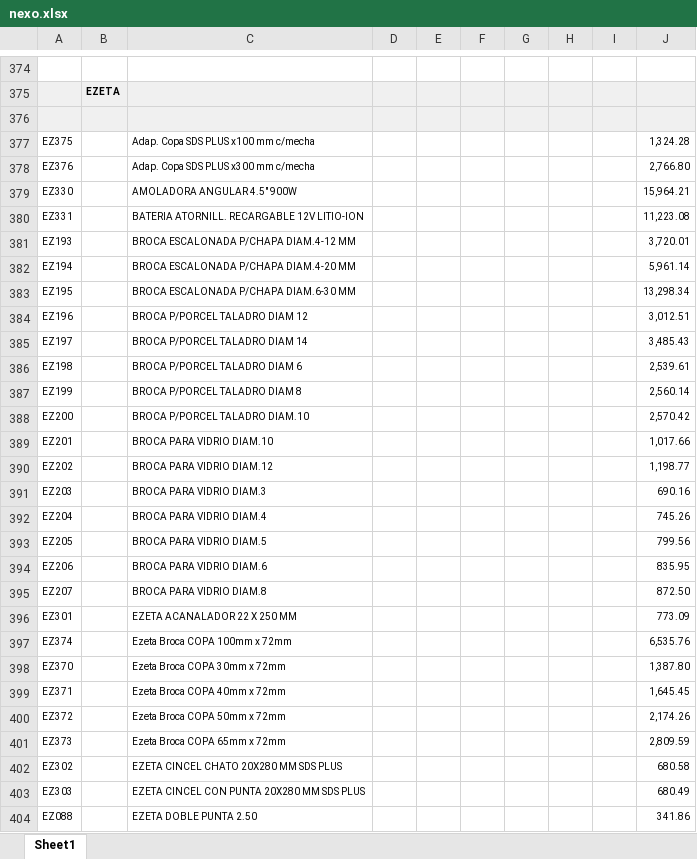
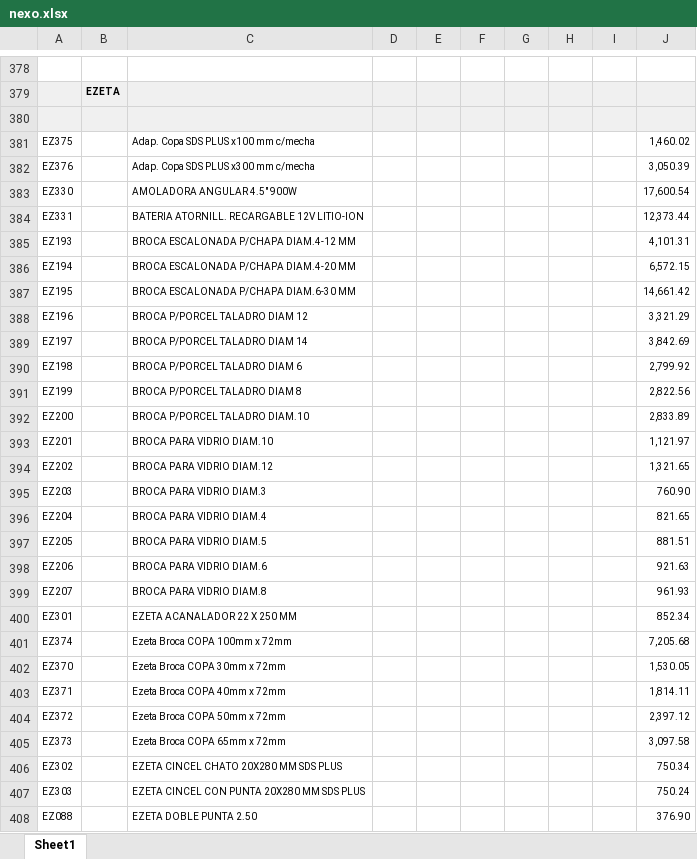
Before and after one commit to jerojimenez17/sanitarios-backend, an Excel workbook: excel-files/nexo.xlsx, sheet Sheet1, drawn as a sheet; only a part is shown, gaps mark what is left out; values as stored, in another font and other column widths than the file's, no borders; charts and pictures not drawn; addresses are those after the commit; the diff covers the shown part only; the diff names each change by its address in the sheet, - before the commit and + after, or states it on an @@ line.

```diff
--- a/excel-files/nexo.xlsx (sheet Sheet1)
+++ b/excel-files/nexo.xlsx (sheet Sheet1)
-J381: 1,324.28
+J381: 1,460.02
-J382: 2,766.80
+J382: 3,050.39
-J383: 15,964.21
+J383: 17,600.54
-J384: 11,223.08
+J384: 12,373.44
-J385: 3,720.01
+J385: 4,101.31
-J386: 5,961.14
+J386: 6,572.15
-J387: 13,298.34
+J387: 14,661.42
-J388: 3,012.51
+J388: 3,321.29
-J389: 3,485.43
+J389: 3,842.69
-J390: 2,539.61
+J390: 2,799.92
-J391: 2,560.14
+J391: 2,822.56
-J392: 2,570.42
+J392: 2,833.89
-J393: 1,017.66
+J393: 1,121.97
-J394: 1,198.77
+J394: 1,321.65
-J395: 690.16
+J395: 760.90
-J396: 745.26
+J396: 821.65
-J397: 799.56
+J397: 881.51
-J398: 835.95
+J398: 921.63
-J399: 872.50
+J399: 961.93
-J400: 773.09
+J400: 852.34
-J401: 6,535.76
+J401: 7,205.68
-J402: 1,387.80
+J402: 1,530.05
-J403: 1,645.45
+J403: 1,814.11
-J404: 2,174.26
+J404: 2,397.12
-J405: 2,809.59
+J405: 3,097.58
-J406: 680.58
+J406: 750.34
-J407: 680.49
+J407: 750.24
-J408: 341.86
+J408: 376.90
```
Also changed, not shown: 6 added rows, 3 removed rows, 1067 edited cells, cell formats and merged cells elsewhere in this sheet, charts or pictures, 1 other file.
